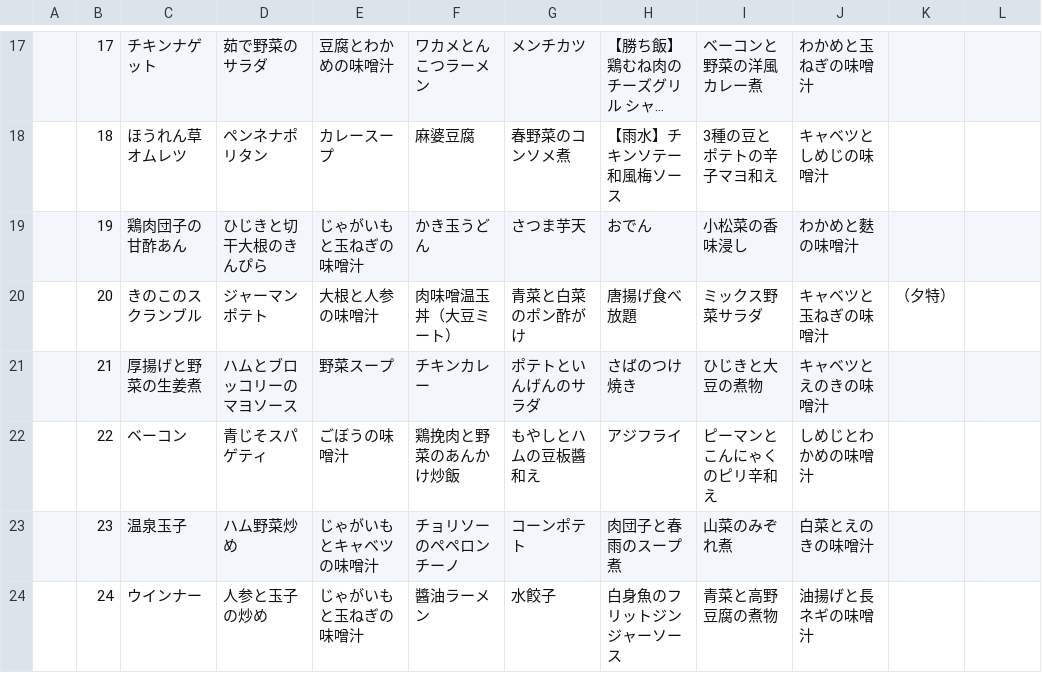
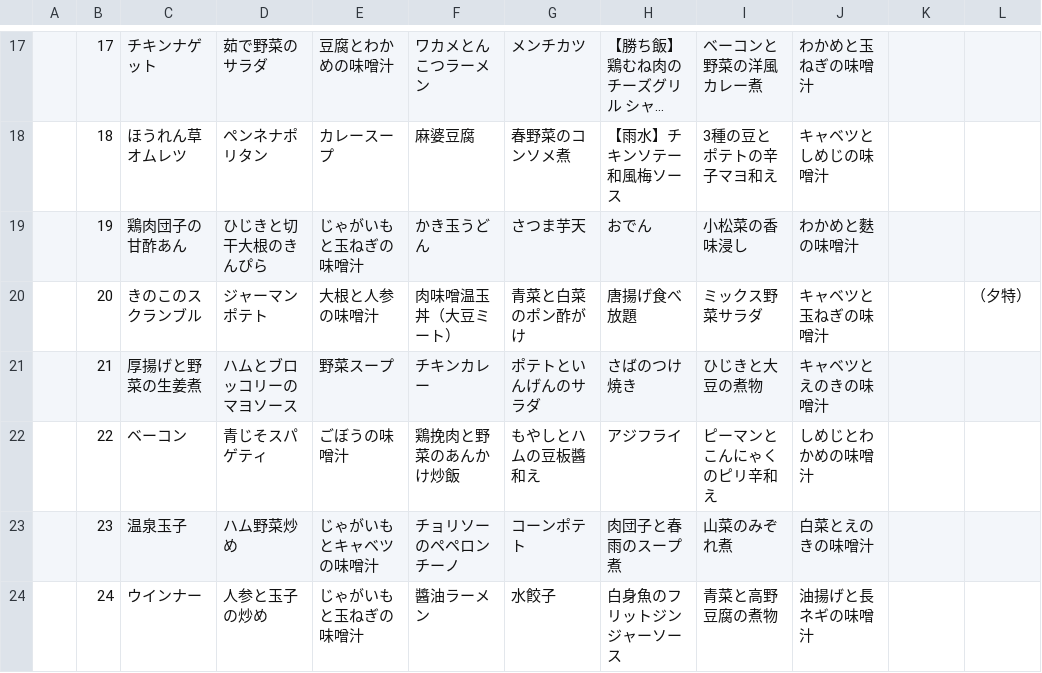
Before and after one commit to 0x53me/0x53me.github.io, a CSV file: csv/DB_Ryosyoku - 2.csv, drawn as a sheet; only a part is shown, gaps mark what is left out; long unchanged cells end in ….

Commit message:
Update DB_Ryosyoku - 2.csv

```diff
--- a/csv/DB_Ryosyoku - 2.csv
+++ b/csv/DB_Ryosyoku - 2.csv
@@ -19,3 +19,3 @@
 ,19,鶏肉団子の甘酢あん,ひじきと切干大根のきんぴら,じゃがいもと玉ねぎの味噌汁,かき玉うどん,さつま芋天,おでん,小松菜の香味浸し,わかめと麩の味噌汁,,
-,20,きのこのスクランブル,ジャーマンポテト,大根と人参の味噌汁,肉味噌温玉丼（大豆ミート）,青菜と白菜のポン酢がけ,唐揚げ食べ放題,ミックス野菜サラダ,キャベツと玉ねぎの味噌汁,（夕特）,
+,20,きのこのスクランブル,ジャーマンポテト,大根と人参の味噌汁,肉味噌温玉丼（大豆ミート）,青菜と白菜のポン酢がけ,唐揚げ食べ放題,ミックス野菜サラダ,キャベツと玉ねぎの味噌汁,,（夕特）
 ,21,厚揚げと野菜の生姜煮,ハムとブロッコリーのマヨソース,野菜スープ,チキンカレー,ポテトといんげんのサラダ,さばのつけ焼き,ひじきと大豆の煮物,キャベツとえのきの味噌汁,,
```
